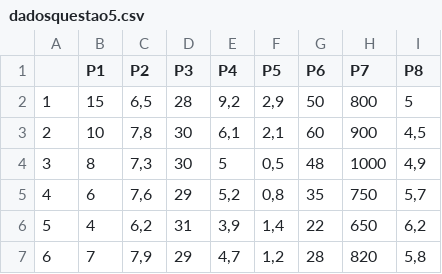
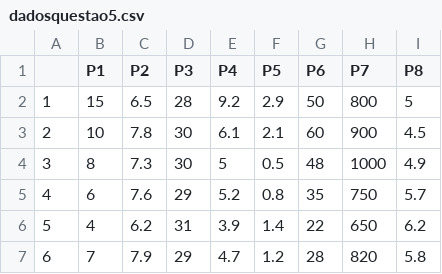
Before and after one commit to wandeycamerino/arquivos, a CSV file: dadosquestao5.csv, drawn as a sheet.

Commit message:
Add files via upload

```diff
--- a/dadosquestao5.csv
+++ b/dadosquestao5.csv
@@ -1,7 +1,7 @@
 ;P1;P2;P3;P4;P5;P6;P7;P8
-1;15;6,5;28;9,2;2,9;50;800;5
-2;10;7,8;30;6,1;2,1;60;900;4,5
-3;8;7,3;30;5;0,5;48;1000;4,9
-4;6;7,6;29;5,2;0,8;35;750;5,7
-5;4;6,2;31;3,9;1,4;22;650;6,2
-6;7;7,9;29;4,7;1,2;28;820;5,8
+1;15;6.5;28;9.2;2.9;50;800;5
+2;10;7.8;30;6.1;2.1;60;900;4.5
+3;8;7.3;30;5;0.5;48;1000;4.9
+4;6;7.6;29;5.2;0.8;35;750;5.7
+5;4;6.2;31;3.9;1.4;22;650;6.2
+6;7;7.9;29;4.7;1.2;28;820;5.8
```
